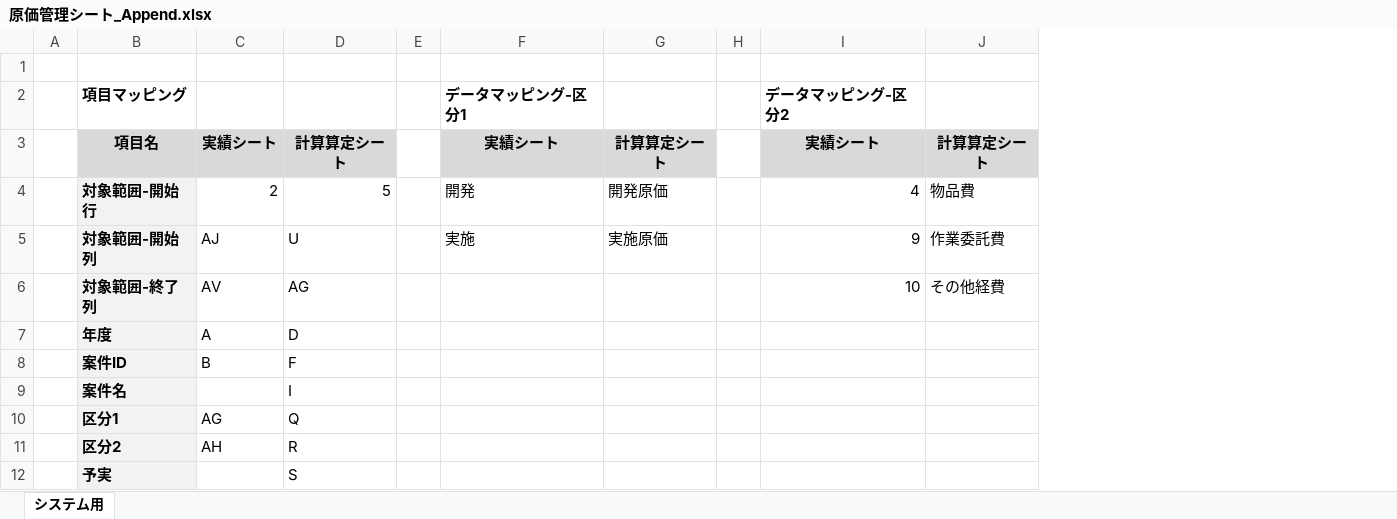
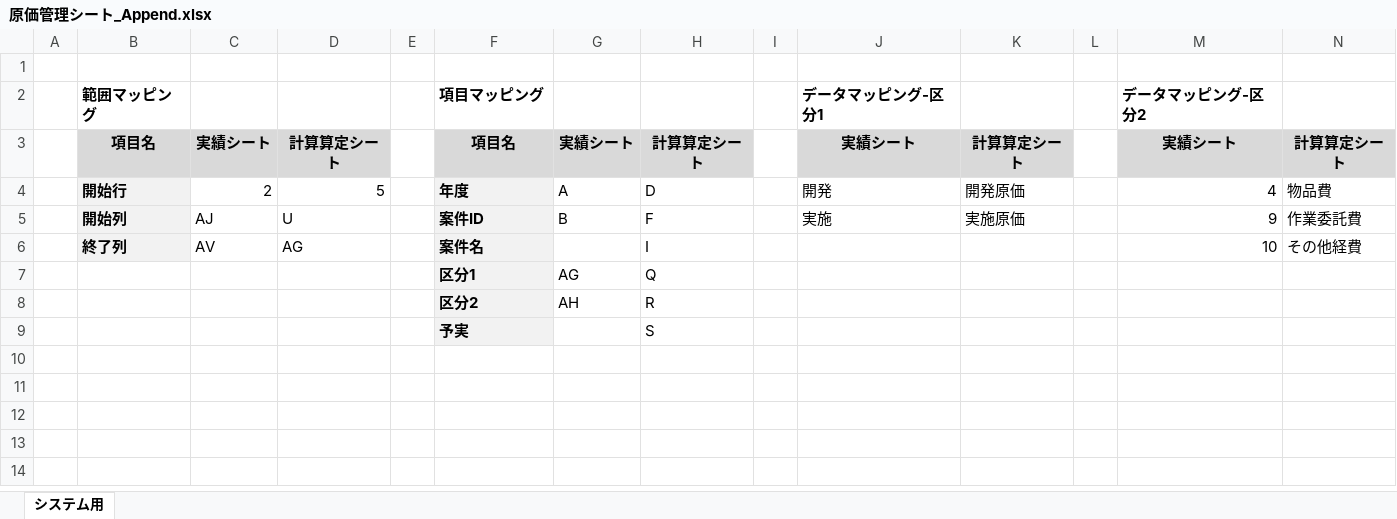
Before and after one commit to nishida2073/project_management, an Excel workbook: tool/macro/macros/原価管理シート_Append.xlsx, sheet システム用, drawn as a sheet; values as stored, in another font and other column widths than the file's, no borders; removed rows and columns are numbered as before the commit, all else as after; the diff names each change by its address in the sheet, - before the commit and + after, or states it on an @@ line.

```diff
--- a/tool/macro/macros/原価管理シート_Append.xlsx (sheet システム用)
+++ b/tool/macro/macros/原価管理シート_Append.xlsx (sheet システム用)
+column B, rows 2-6: 範囲マッピング | 項目名 | 開始行 | 開始列 | 終了列
+column C, rows 3-6: 実績シート | 2 | AJ | AV
+column D, rows 3-6: 計算算定シート | 5 | U | AG
+column E, empty
-row 4:  | 対象範囲-開始行 | 2 | 5 |  | 開発 | 開発原価 |  | 4 | 物品費
-row 5:  | 対象範囲-開始列 | AJ | U |  | 実施 | 実施原価 |  | 9 | 作業委託費
-row 6:  | 対象範囲-終了列 | AV | AG |  |  |  |  | 10 | その他経費
-J4: (empty)
+J4: 開発
-K4: (empty)
+K4: 開発原価
-M4: (empty)
+M4: 4
-N4: (empty)
+N4: 物品費
-J5: (empty)
+J5: 実施
-K5: (empty)
+K5: 実施原価
-M5: (empty)
+M5: 9
-N5: (empty)
+N5: 作業委託費
-M6: (empty)
+M6: 10
-N6: (empty)
+N6: その他経費
```
Also changed, not shown: 3 other files.
